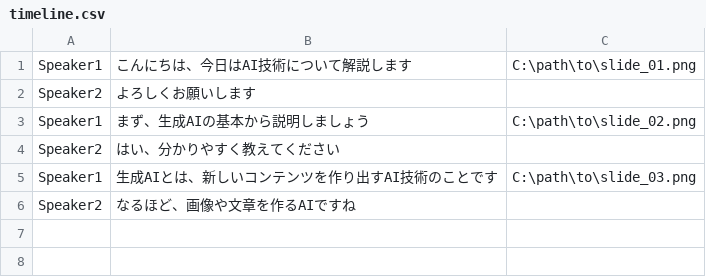
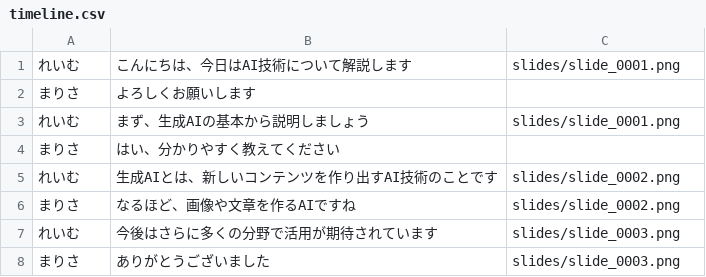
Before and after one commit to YuShimoji/NLMandSlideVideoGenerator, a CSV file: samples/image_slide/timeline.csv, drawn as a sheet.

```diff
--- a/samples/image_slide/timeline.csv
+++ b/samples/image_slide/timeline.csv
@@ -1,6 +1,8 @@
-Speaker1,こんにちは、今日はAI技術について解説します,C:\path\to\slide_01.png
-Speaker2,よろしくお願いします,
-Speaker1,まず、生成AIの基本から説明しましょう,C:\path\to\slide_02.png
-Speaker2,はい、分かりやすく教えてください,
-Speaker1,生成AIとは、新しいコンテンツを作り出すAI技術のことです,C:\path\to\slide_03.png
-Speaker2,なるほど、画像や文章を作るAIですね,
+れいむ,こんにちは、今日はAI技術について解説します,slides/slide_0001.png
+まりさ,よろしくお願いします,
+れいむ,まず、生成AIの基本から説明しましょう,slides/slide_0001.png
+まりさ,はい、分かりやすく教えてください,
+れいむ,生成AIとは、新しいコンテンツを作り出すAI技術のことです,slides/slide_0002.png
+まりさ,なるほど、画像や文章を作るAIですね,slides/slide_0002.png
+れいむ,今後はさらに多くの分野で活用が期待されています,slides/slide_0003.png
+まりさ,ありがとうございました,slides/slide_0003.png
```
Also changed, not shown: samples/basic_dialogue/timeline.csv, samples/image_slide/test_with_images.csv, 21 other files.
